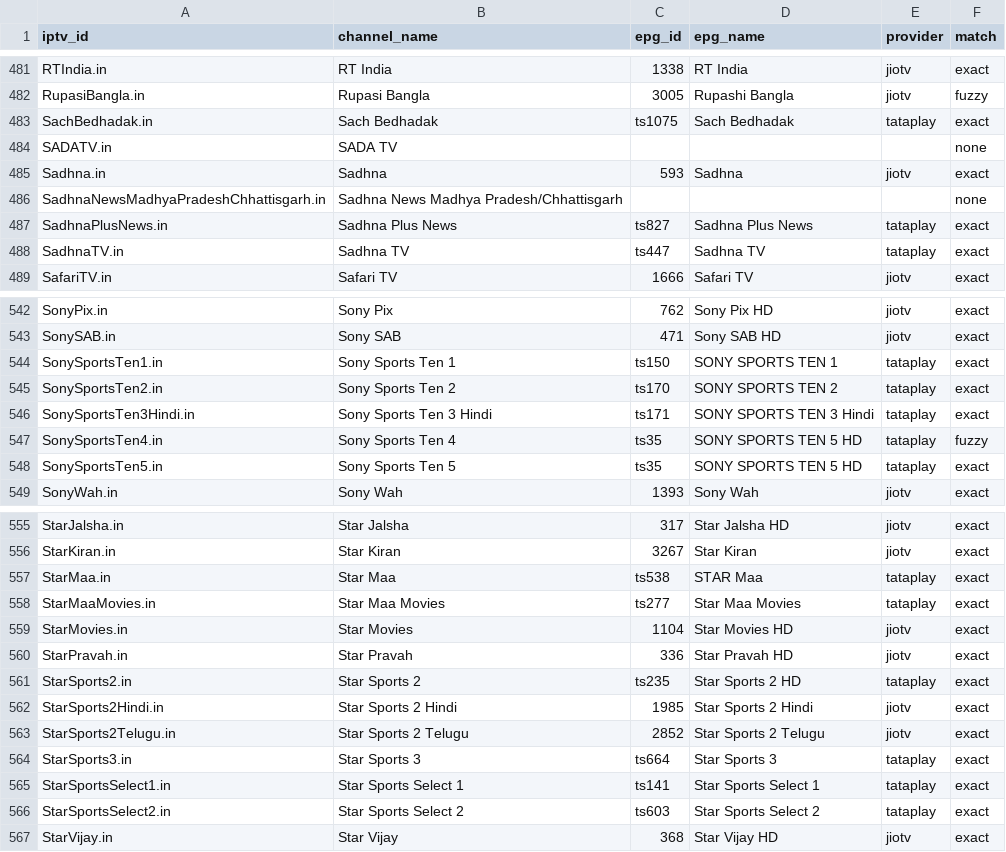
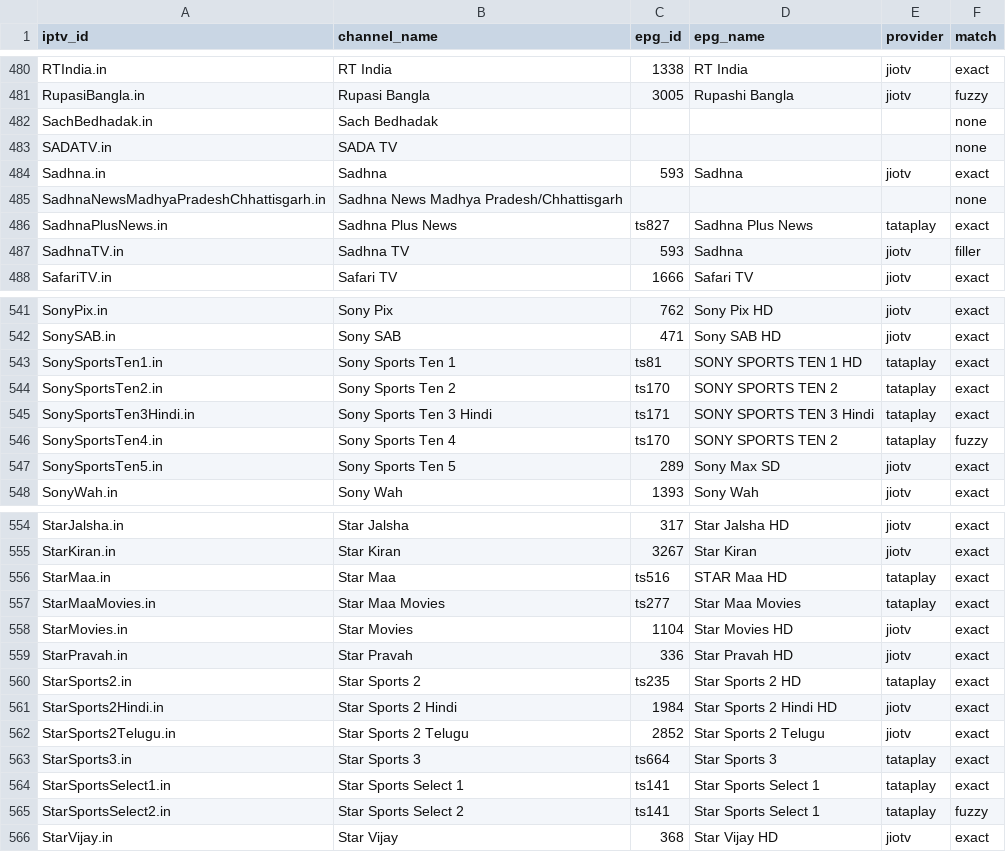
Before and after one commit to soniharish2018/in-iptv, a CSV file: playlists/epg-mapping.csv, drawn as a sheet; only a part is shown, gaps mark what is left out; the diff covers the shown part only.

```diff
--- a/playlists/epg-mapping.csv
+++ b/playlists/epg-mapping.csv
@@ -482,3 +481,3 @@ RTIndia.in,RT India,1338,RT India,jiotv,exact
 RupasiBangla.in,Rupasi Bangla,3005,Rupashi Bangla,jiotv,fuzzy
-SachBedhadak.in,Sach Bedhadak,ts1075,Sach Bedhadak,tataplay,exact
+SachBedhadak.in,Sach Bedhadak,,,,none
 SADATV.in,SADA TV,,,,none
@@ -487,3 +486,3 @@ SadhnaNewsMadhyaPradeshChhattisgarh.in,Sadhna News Madhya Pradesh/Chhattisgarh,,
 SadhnaPlusNews.in,Sadhna Plus News,ts827,Sadhna Plus News,tataplay,exact
-SadhnaTV.in,Sadhna TV,ts447,Sadhna TV,tataplay,exact
+SadhnaTV.in,Sadhna TV,593,Sadhna,jiotv,filler
 SafariTV.in,Safari TV,1666,Safari TV,jiotv,exact
@@ -543,7 +542,7 @@ SonyPix.in,Sony Pix,762,Sony Pix HD,jiotv,exact
 SonySAB.in,Sony SAB,471,Sony SAB HD,jiotv,exact
-SonySportsTen1.in,Sony Sports Ten 1,ts150,SONY SPORTS TEN 1,tataplay,exact
+SonySportsTen1.in,Sony Sports Ten 1,ts81,SONY SPORTS TEN 1 HD,tataplay,exact
 SonySportsTen2.in,Sony Sports Ten 2,ts170,SONY SPORTS TEN 2,tataplay,exact
 SonySportsTen3Hindi.in,Sony Sports Ten 3 Hindi,ts171,SONY SPORTS TEN 3 Hindi,tataplay,exact
-SonySportsTen4.in,Sony Sports Ten 4,ts35,SONY SPORTS TEN 5 HD,tataplay,fuzzy
-SonySportsTen5.in,Sony Sports Ten 5,ts35,SONY SPORTS TEN 5 HD,tataplay,exact
+SonySportsTen4.in,Sony Sports Ten 4,ts170,SONY SPORTS TEN 2,tataplay,fuzzy
+SonySportsTen5.in,Sony Sports Ten 5,289,Sony Max SD,jiotv,exact
 SonyWah.in,Sony Wah,1393,Sony Wah,jiotv,exact
@@ -556,3 +555,3 @@ StarJalsha.in,Star Jalsha,317,Star Jalsha HD,jiotv,exact
 StarKiran.in,Star Kiran,3267,Star Kiran,jiotv,exact
-StarMaa.in,Star Maa,ts538,STAR Maa,tataplay,exact
+StarMaa.in,Star Maa,ts516,STAR Maa HD,tataplay,exact
 StarMaaMovies.in,Star Maa Movies,ts277,Star Maa Movies,tataplay,exact
@@ -561,3 +560,3 @@ StarPravah.in,Star Pravah,336,Star Pravah HD,jiotv,exact
 StarSports2.in,Star Sports 2,ts235,Star Sports 2 HD,tataplay,exact
-StarSports2Hindi.in,Star Sports 2 Hindi,1985,Star Sports 2 Hindi,jiotv,exact
+StarSports2Hindi.in,Star Sports 2 Hindi,1984,Star Sports 2 Hindi HD,jiotv,exact
 StarSports2Telugu.in,Star Sports 2 Telugu,2852,Star Sports 2 Telugu,jiotv,exact
@@ -565,3 +564,3 @@ StarSports3.in,Star Sports 3,ts664,Star Sports 3,tataplay,exact
 StarSportsSelect1.in,Star Sports Select 1,ts141,Star Sports Select 1,tataplay,exact
-StarSportsSelect2.in,Star Sports Select 2,ts603,Star Sports Select 2,tataplay,exact
+StarSportsSelect2.in,Star Sports Select 2,ts141,Star Sports Select 1,tataplay,fuzzy
 StarVijay.in,Star Vijay,368,Star Vijay HD,jiotv,exact
```
Also changed, not shown: 3 added rows, 2 removed rows and 96 edited cells elsewhere in this file, 14 other files.
